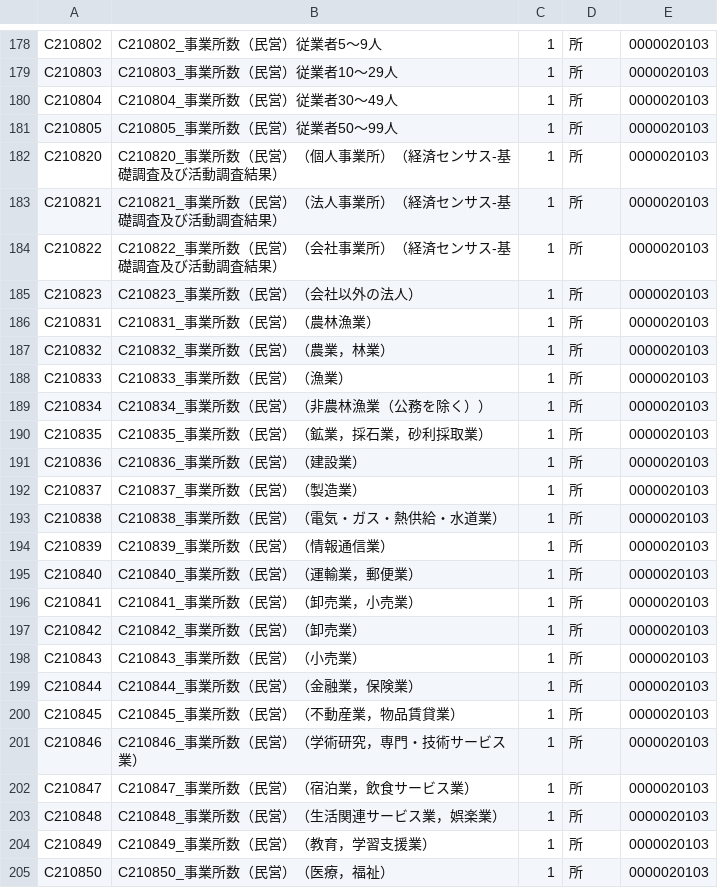
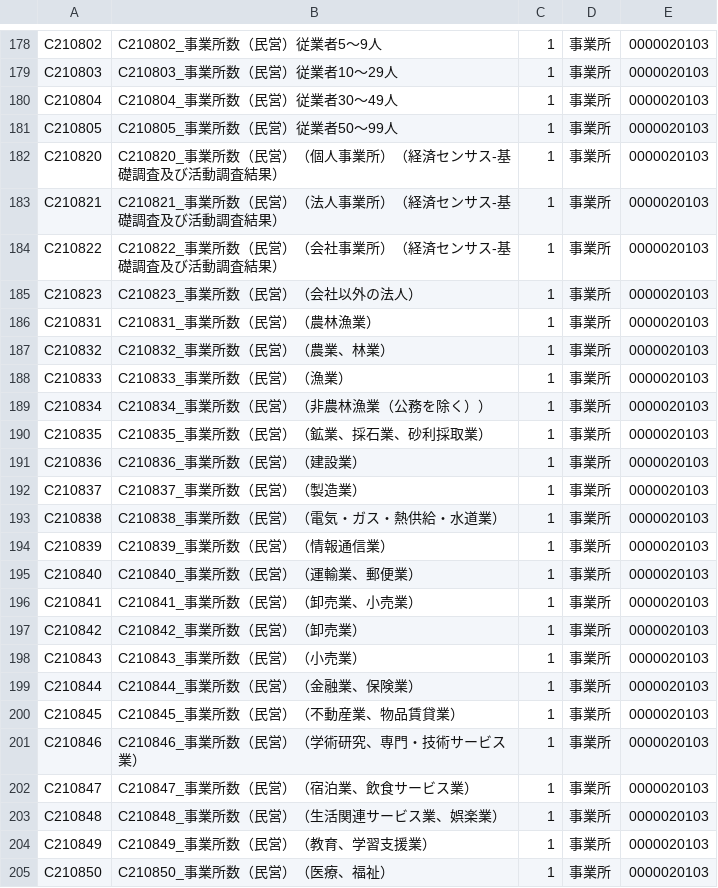
Before and after one commit to yhoriuchi/make_smd_level_data, a CSV file: output/eStats_varlist.csv, drawn as a sheet; only a part is shown, gaps mark what is left out; the diff covers the shown part only; the diff names each change by its address in the sheet, - before the commit and + after, or states it on an @@ line.

```diff
--- a/output/eStats_varlist.csv
+++ b/output/eStats_varlist.csv
-D178:D205: 所
+D178:D205: 事業所
-B187: C210832_事業所数（民営）（農業，林業）
+B187: C210832_事業所数（民営）（農業、林業）
-B190: C210835_事業所数（民営）（鉱業，採石業，砂利採取業）
+B190: C210835_事業所数（民営）（鉱業、採石業、砂利採取業）
-B195: C210840_事業所数（民営）（運輸業，郵便業）
+B195: C210840_事業所数（民営）（運輸業、郵便業）
-B196: C210841_事業所数（民営）（卸売業，小売業）
+B196: C210841_事業所数（民営）（卸売業、小売業）
-B199: C210844_事業所数（民営）（金融業，保険業）
+B199: C210844_事業所数（民営）（金融業、保険業）
-B200: C210845_事業所数（民営）（不動産業，物品賃貸業）
+B200: C210845_事業所数（民営）（不動産業、物品賃貸業）
-B201: C210846_事業所数（民営）（学術研究，専門・技術サービス業）
+B201: C210846_事業所数（民営）（学術研究、専門・技術サービス業）
-B202: C210847_事業所数（民営）（宿泊業，飲食サービス業）
+B202: C210847_事業所数（民営）（宿泊業、飲食サービス業）
-B203: C210848_事業所数（民営）（生活関連サービス業，娯楽業）
+B203: C210848_事業所数（民営）（生活関連サービス業、娯楽業）
-B204: C210849_事業所数（民営）（教育，学習支援業）
+B204: C210849_事業所数（民営）（教育、学習支援業）
-B205: C210850_事業所数（民営）（医療，福祉）
+B205: C210850_事業所数（民営）（医療、福祉）
```
Also changed, not shown: 1 added row and 86 edited cells elsewhere in this file, 5 other files.
